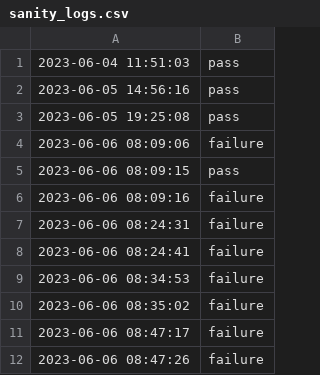
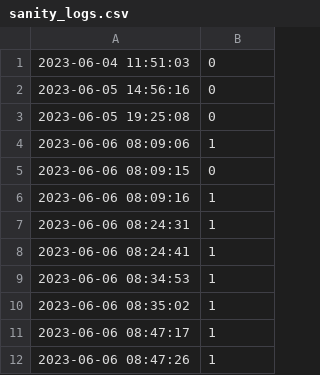
Before and after one commit to kubescape/workflows, a CSV file: logs/sanity_logs.csv, drawn as a sheet.

Commit message:
Update sanity_logs.csv

```diff
--- a/logs/sanity_logs.csv
+++ b/logs/sanity_logs.csv
@@ -1,12 +1,12 @@
-2023-06-04 11:51:03,pass
-2023-06-05 14:56:16,pass
-2023-06-05 19:25:08,pass
-2023-06-06 08:09:06,failure
-2023-06-06 08:09:15,pass
-2023-06-06 08:09:16,failure
-2023-06-06 08:24:31,failure
-2023-06-06 08:24:41,failure
-2023-06-06 08:34:53,failure
-2023-06-06 08:35:02,failure
-2023-06-06 08:47:17,failure
-2023-06-06 08:47:26,failure
+2023-06-04 11:51:03,0
+2023-06-05 14:56:16,0
+2023-06-05 19:25:08,0
+2023-06-06 08:09:06,1
+2023-06-06 08:09:15,0
+2023-06-06 08:09:16,1
+2023-06-06 08:24:31,1
+2023-06-06 08:24:41,1
+2023-06-06 08:34:53,1
+2023-06-06 08:35:02,1
+2023-06-06 08:47:17,1
+2023-06-06 08:47:26,1
```
